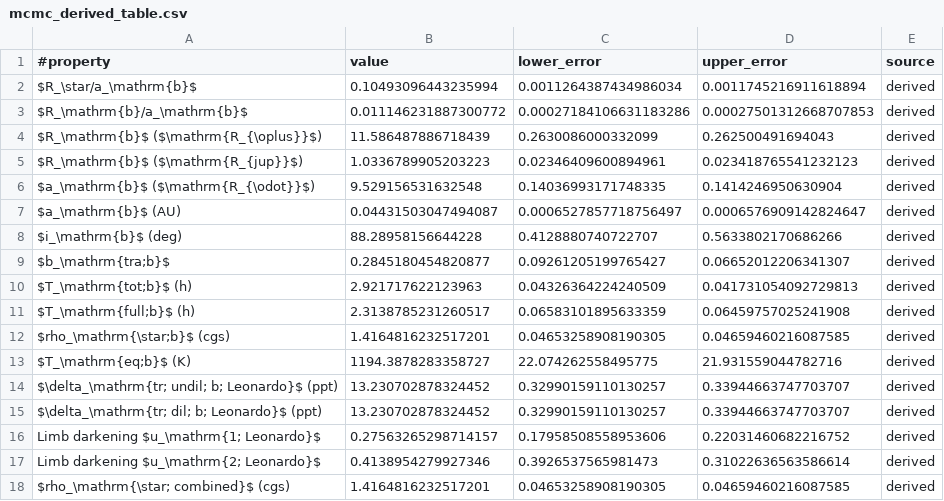
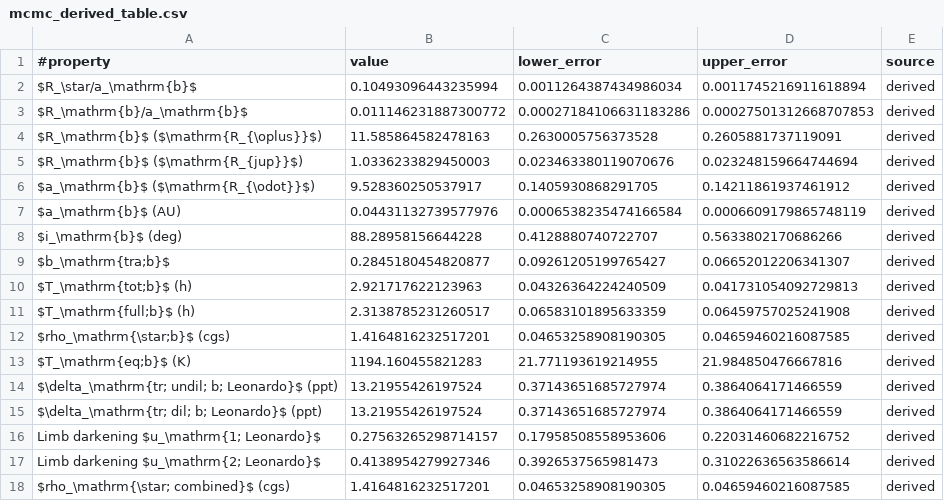
Before and after one commit to MNGuenther/allesfitter, a CSV file: tutorials/02_transits/allesfit/results/mcmc_derived_table.csv, drawn as a sheet.

```diff
--- a/tutorials/02_transits/allesfit/results/mcmc_derived_table.csv
+++ b/tutorials/02_transits/allesfit/results/mcmc_derived_table.csv
@@ -3,6 +3,6 @@ $R_\star/a_\mathrm{b}$,0.10493096443235994,0.0011264387434986034,0.0011745216911
 $R_\mathrm{b}/a_\mathrm{b}$,0.011146231887300772,0.00027184106631183286,0.00027501312668707853,derived
-$R_\mathrm{b}$ ($\mathrm{R_{\oplus}}$),11.586487886718439,0.2630086000332099,0.262500491694043,derived
-$R_\mathrm{b}$ ($\mathrm{R_{jup}}$),1.0336789905203223,0.02346409600894961,0.023418765541232123,derived
-$a_\mathrm{b}$ ($\mathrm{R_{\odot}}$),9.529156531632548,0.14036993171748335,0.1414246950630904,derived
-$a_\mathrm{b}$ (AU),0.04431503047494087,0.0006527857718756497,0.0006576909142824647,derived
+$R_\mathrm{b}$ ($\mathrm{R_{\oplus}}$),11.585864582478163,0.2630005756373528,0.2605881737119091,derived
+$R_\mathrm{b}$ ($\mathrm{R_{jup}}$),1.0336233829450003,0.023463380119070676,0.023248159664744694,derived
+$a_\mathrm{b}$ ($\mathrm{R_{\odot}}$),9.528360250537917,0.1405930868291705,0.14211861937461912,derived
+$a_\mathrm{b}$ (AU),0.04431132739577976,0.0006538235474166584,0.0006609179865748119,derived
 $i_\mathrm{b}$ (deg),88.28958156644228,0.4128880740722707,0.5633802170686266,derived
@@ -12,5 +12,5 @@ $T_\mathrm{full;b}$ (h),2.3138785231260517,0.06583101895633359,0.064597570252419
 $rho_\mathrm{\star;b}$ (cgs),1.4164816232517201,0.04653258908190305,0.04659460216087585,derived
-$T_\mathrm{eq;b}$ (K),1194.3878283358727,22.074262558495775,21.931559044782716,derived
-$\delta_\mathrm{tr; undil; b; Leonardo}$ (ppt),13.230702878324452,0.32990159110130257,0.33944663747703707,derived
-$\delta_\mathrm{tr; dil; b; Leonardo}$ (ppt),13.230702878324452,0.32990159110130257,0.33944663747703707,derived
+$T_\mathrm{eq;b}$ (K),1194.160455821283,21.771193619214955,21.984850476667816,derived
+$\delta_\mathrm{tr; undil; b; Leonardo}$ (ppt),13.21955426197524,0.37143651685727974,0.3864064171466559,derived
+$\delta_\mathrm{tr; dil; b; Leonardo}$ (ppt),13.21955426197524,0.37143651685727974,0.3864064171466559,derived
 Limb darkening $u_\mathrm{1; Leonardo}$,0.27563265298714157,0.17958508558953606,0.22031460682216752,derived
```
Also changed, not shown: 24 other files.
